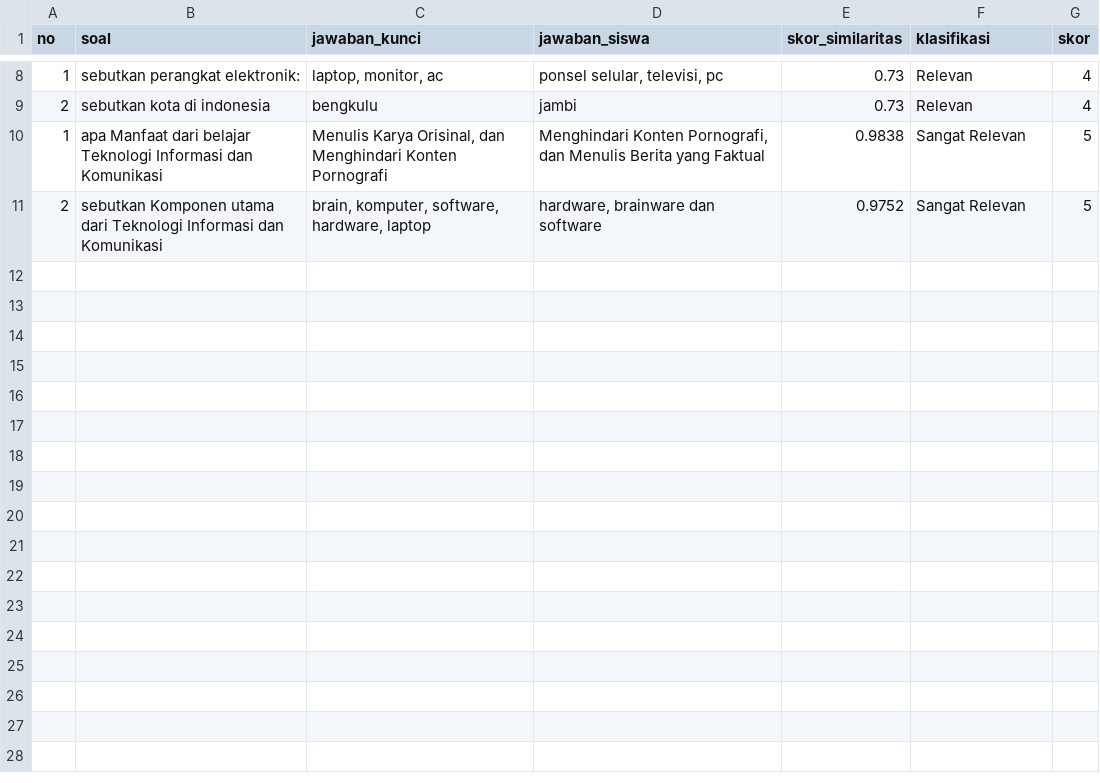
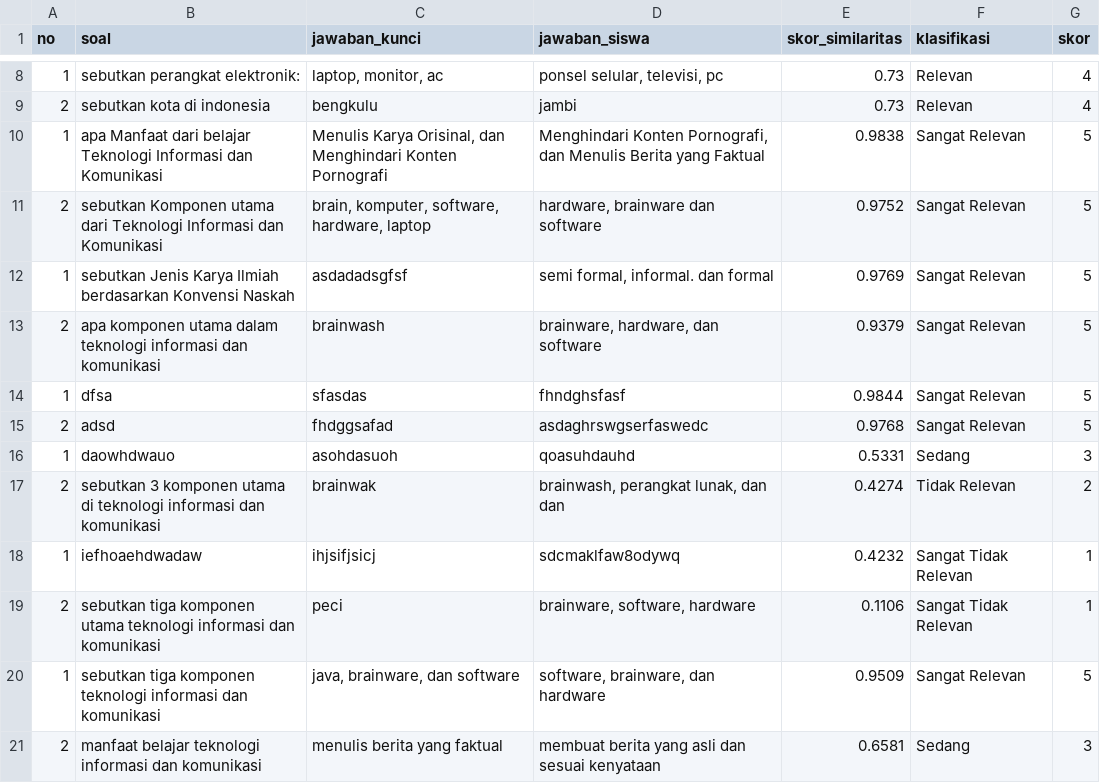
Before and after one commit to b4its/aesco, a CSV file: media/dataset/dts_hasil_prediksi_jawaban.csv, drawn as a sheet; only a part is shown, gaps mark what is left out; the diff names each change by its address in the sheet, - before the commit and + after, or states it on an @@ line.

```diff
--- a/media/dataset/dts_hasil_prediksi_jawaban.csv
+++ b/media/dataset/dts_hasil_prediksi_jawaban.csv
+row 12: 1 | sebutkan Jenis Karya Ilmiah berdasarkan Konvensi Naskah | asdadadsgfsf | semi formal, informal. dan formal | 0.9769 | Sangat Relevan | 5
+row 13: 2 | apa komponen utama dalam teknologi informasi dan komunikasi | brainwash | brainware, hardware, dan software | 0.9379 | Sangat Relevan | 5
+row 14: 1 | dfsa | sfasdas | fhndghsfasf | 0.9844 | Sangat Relevan | 5
+row 15: 2 | adsd | fhdggsafad | asdaghrswgserfaswedc | 0.9768 | Sangat Relevan | 5
+row 16: 1 | daowhdwauo | asohdasuoh | qoasuhdauhd | 0.5331 | Sedang | 3
+row 17: 2 | sebutkan 3 komponen utama di teknologi informasi dan komunikasi | brainwak | brainwash, perangkat lunak, dan dan | 0.4274 | Tidak Relevan | 2
+row 18: 1 | iefhoaehdwadaw | ihjsifjsicj | sdcmaklfaw8odywq | 0.4232 | Sangat Tidak Relevan | 1
+row 19: 2 | sebutkan tiga komponen utama teknologi informasi dan komunikasi | peci | brainware, software, hardware | 0.1106 | Sangat Tidak Relevan | 1
+row 20: 1 | sebutkan tiga komponen teknologi informasi dan komunikasi | java, brainware, dan software | software, brainware, dan hardware | 0.9509 | Sangat Relevan | 5
+row 21: 2 | manfaat belajar teknologi informasi dan komunikasi | menulis berita yang faktual | membuat berita yang asli dan sesuai kenyataan | 0.6581 | Sedang | 3
```
Also changed, not shown: 2 other files.
